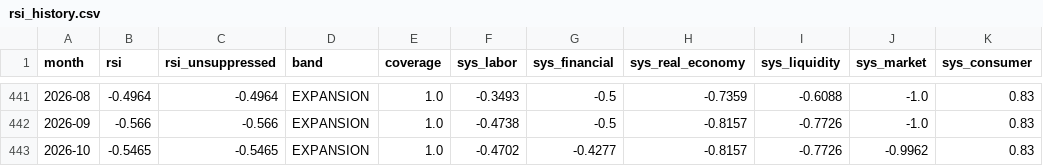
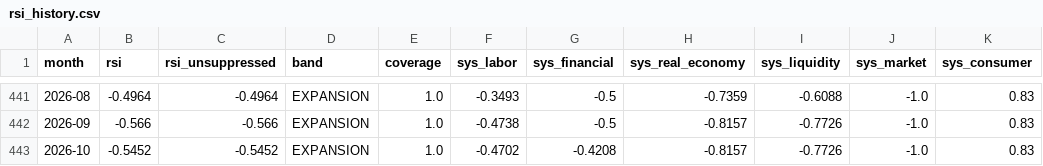
Before and after one commit to dlockar1mtg/MacroIntelligencePlatform, a CSV file: state/rsi_history.csv, drawn as a sheet; only a part is shown, gaps mark what is left out.

```diff
--- a/state/rsi_history.csv
+++ b/state/rsi_history.csv
@@ -442,2 +442,2 @@ month,rsi,rsi_unsuppressed,band,coverage,sys_labor,sys_financial,sys_real_econom
 2026-09,-0.566,-0.566,EXPANSION,1.0,-0.4738,-0.5,-0.8157,-0.7726,-1.0,0.83
-2026-10,-0.5465,-0.5465,EXPANSION,1.0,-0.4702,-0.4277,-0.8157,-0.7726,-0.9962,0.83
+2026-10,-0.5452,-0.5452,EXPANSION,1.0,-0.4702,-0.4208,-0.8157,-0.7726,-1.0,0.83
```
Also changed, not shown: state/abi_estimates.csv, state/abi_history.csv, 7 other files.
